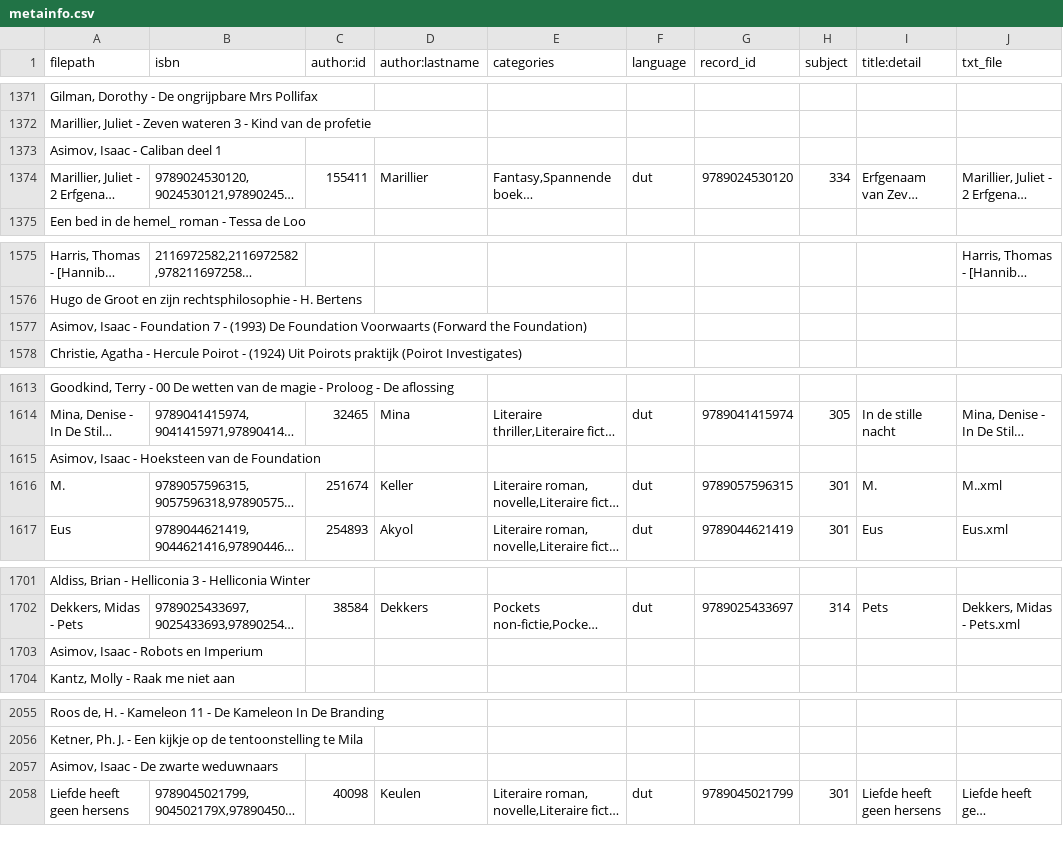
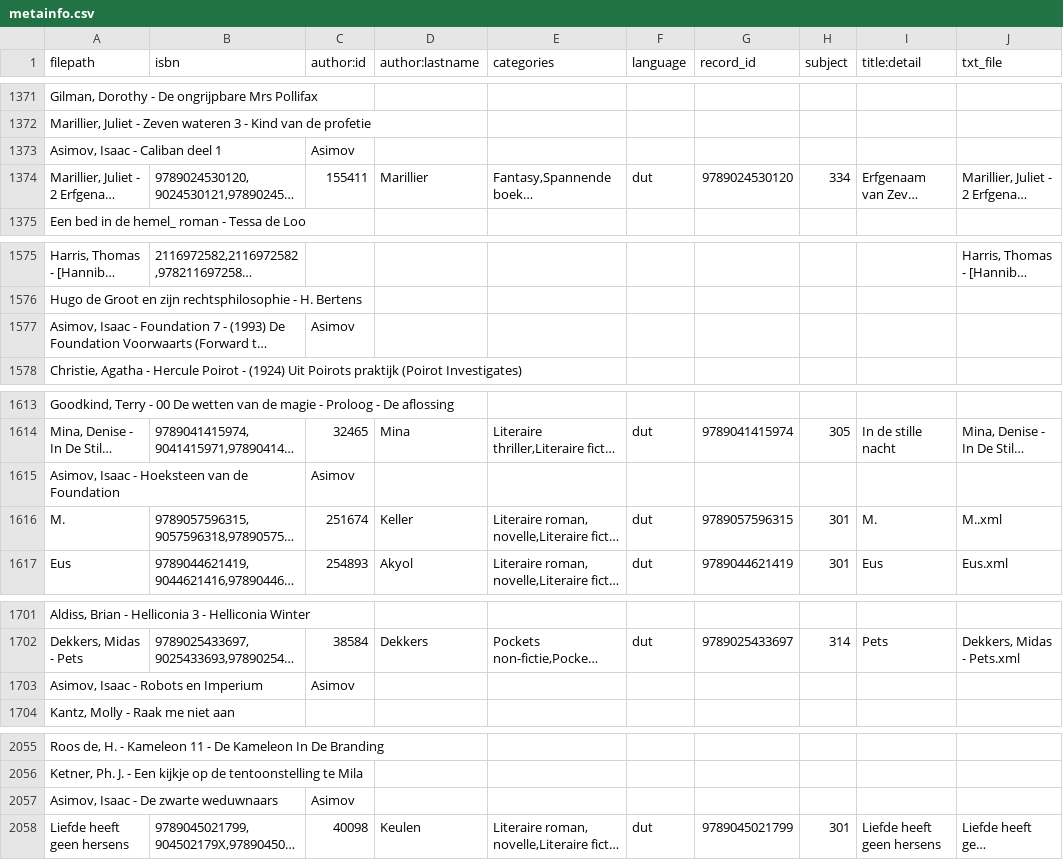
Before and after one commit to emanjavacas/weasimov, a CSV file: metainfo.csv, drawn as a sheet; only a part is shown, gaps mark what is left out; long unchanged cells end in …; the diff covers the shown part only; the diff names each change by its address in the sheet, - before the commit and + after, or states it on an @@ line.

Commit message:
add asimov ids

```diff
--- a/metainfo.csv
+++ b/metainfo.csv
-C1373 (author:id): (empty)
+C1373 (author:id): Asimov
-C1577 (author:id): (empty)
+C1577 (author:id): Asimov
-C1615 (author:id): (empty)
+C1615 (author:id): Asimov
-C1703 (author:id): (empty)
+C1703 (author:id): Asimov
-C2057 (author:id): (empty)
+C2057 (author:id): Asimov
```
Also changed, not shown: 12 edited cells elsewhere in this file.
